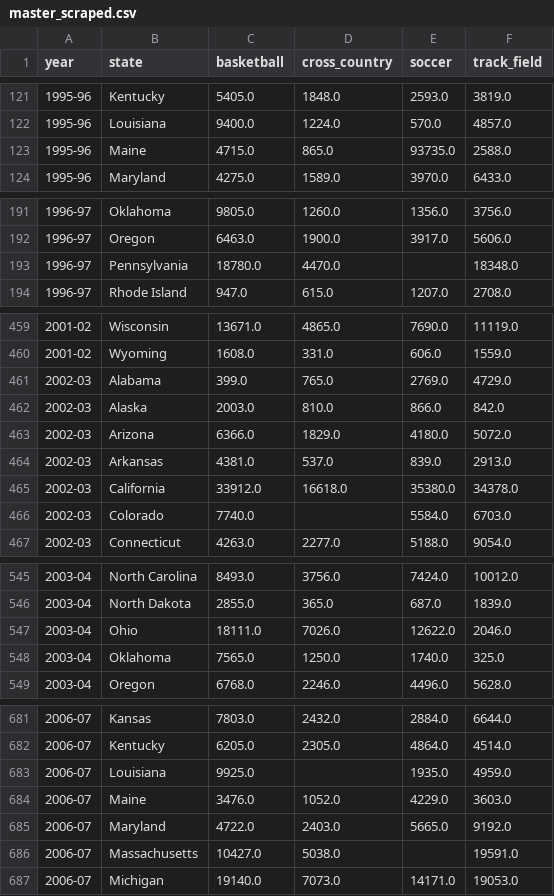
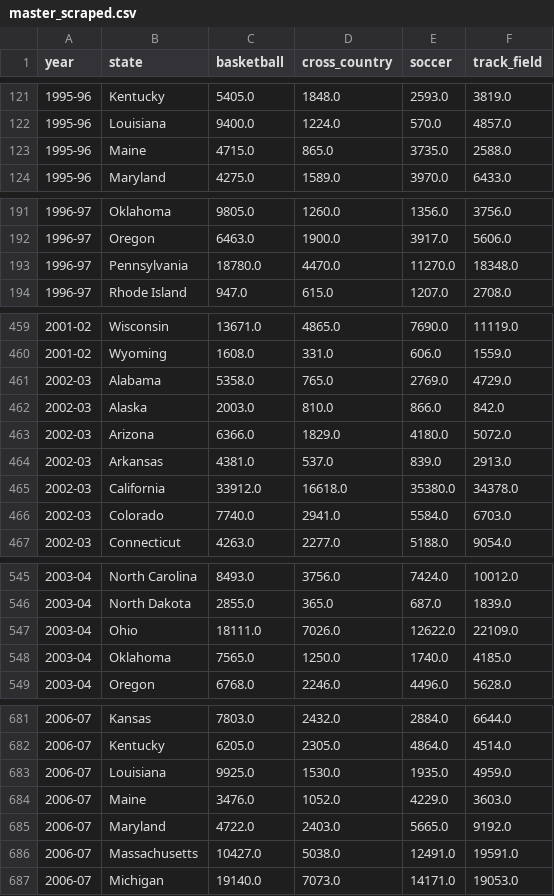
Before and after one commit to tate-mason/SchoolWork, a CSV file: Y2S2/Health/ResProj/Data/master_scraped.csv, drawn as a sheet; only a part is shown, gaps mark what is left out; the diff covers the shown part only.

```diff
--- a/Y2S2/Health/ResProj/Data/master_scraped.csv
+++ b/Y2S2/Health/ResProj/Data/master_scraped.csv
@@ -122,3 +122,3 @@ year,state,basketball,cross_country,soccer,track_field
 1995-96,Louisiana,9400.0,1224.0,570.0,4857.0
-1995-96,Maine,4715.0,865.0,93735.0,2588.0
+1995-96,Maine,4715.0,865.0,3735.0,2588.0
 1995-96,Maryland,4275.0,1589.0,3970.0,6433.0
@@ -192,3 +192,3 @@ year,state,basketball,cross_country,soccer,track_field
 1996-97,Oregon,6463.0,1900.0,3917.0,5606.0
-1996-97,Pennsylvania,18780.0,4470.0,,18348.0
+1996-97,Pennsylvania,18780.0,4470.0,11270.0,18348.0
 1996-97,Rhode Island,947.0,615.0,1207.0,2708.0
@@ -460,3 +460,3 @@ year,state,basketball,cross_country,soccer,track_field
 2001-02,Wyoming,1608.0,331.0,606.0,1559.0
-2002-03,Alabama,399.0,765.0,2769.0,4729.0
+2002-03,Alabama,5358.0,765.0,2769.0,4729.0
 2002-03,Alaska,2003.0,810.0,866.0,842.0
@@ -465,3 +465,3 @@ year,state,basketball,cross_country,soccer,track_field
 2002-03,California,33912.0,16618.0,35380.0,34378.0
-2002-03,Colorado,7740.0,,5584.0,6703.0
+2002-03,Colorado,7740.0,2941.0,5584.0,6703.0
 2002-03,Connecticut,4263.0,2277.0,5188.0,9054.0
@@ -546,4 +546,4 @@ year,state,basketball,cross_country,soccer,track_field
 2003-04,North Dakota,2855.0,365.0,687.0,1839.0
-2003-04,Ohio,18111.0,7026.0,12622.0,2046.0
-2003-04,Oklahoma,7565.0,1250.0,1740.0,325.0
+2003-04,Ohio,18111.0,7026.0,12622.0,22109.0
+2003-04,Oklahoma,7565.0,1250.0,1740.0,4185.0
 2003-04,Oregon,6768.0,2246.0,4496.0,5628.0
@@ -682,6 +682,6 @@ year,state,basketball,cross_country,soccer,track_field
 2006-07,Kentucky,6205.0,2305.0,4864.0,4514.0
-2006-07,Louisiana,9925.0,,1935.0,4959.0
+2006-07,Louisiana,9925.0,1530.0,1935.0,4959.0
 2006-07,Maine,3476.0,1052.0,4229.0,3603.0
 2006-07,Maryland,4722.0,2403.0,5665.0,9192.0
-2006-07,Massachusetts,10427.0,5038.0,,19591.0
+2006-07,Massachusetts,10427.0,5038.0,12491.0,19591.0
 2006-07,Michigan,19140.0,7073.0,14171.0,19053.0
```
Also changed, not shown: 28 edited cells elsewhere in this file, 43 other files.
